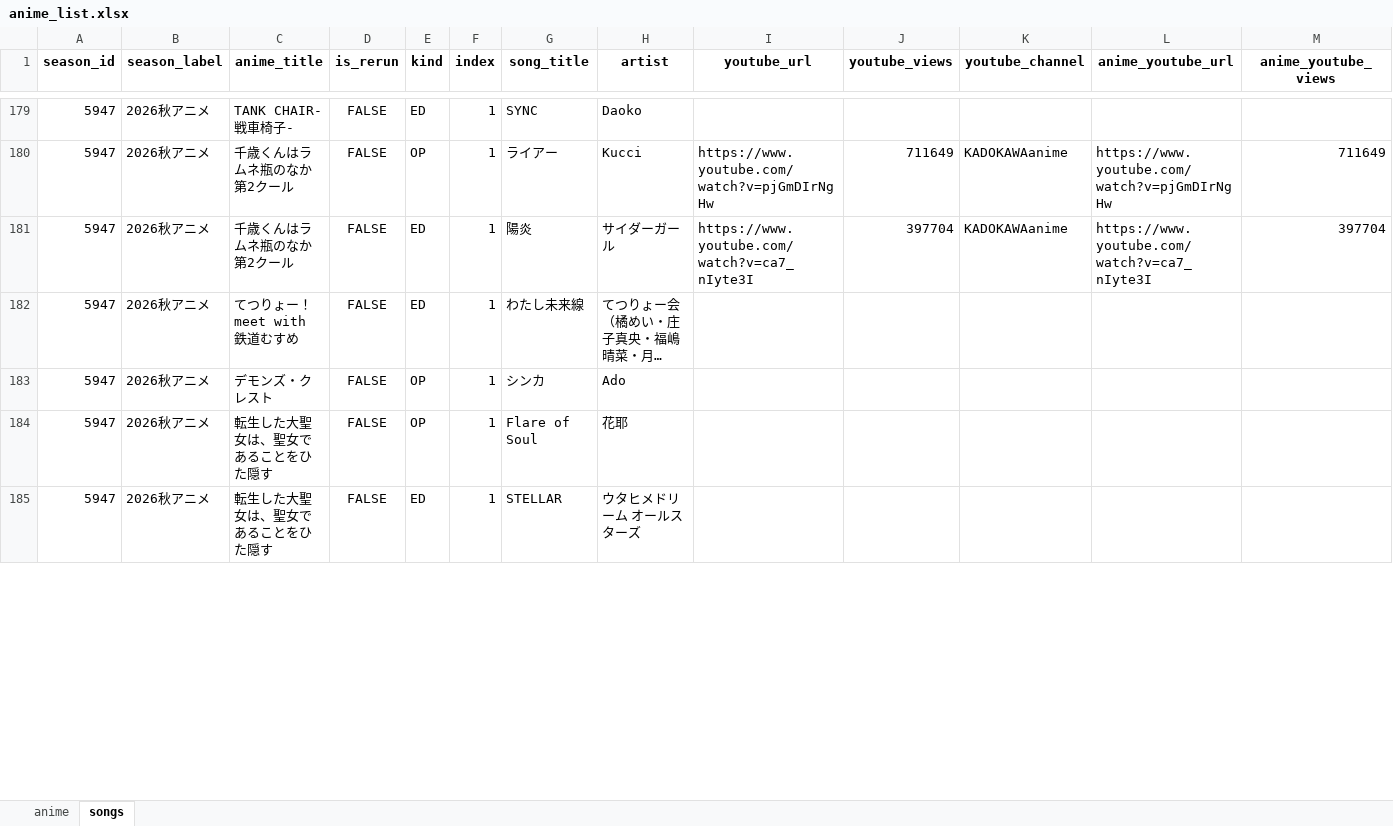
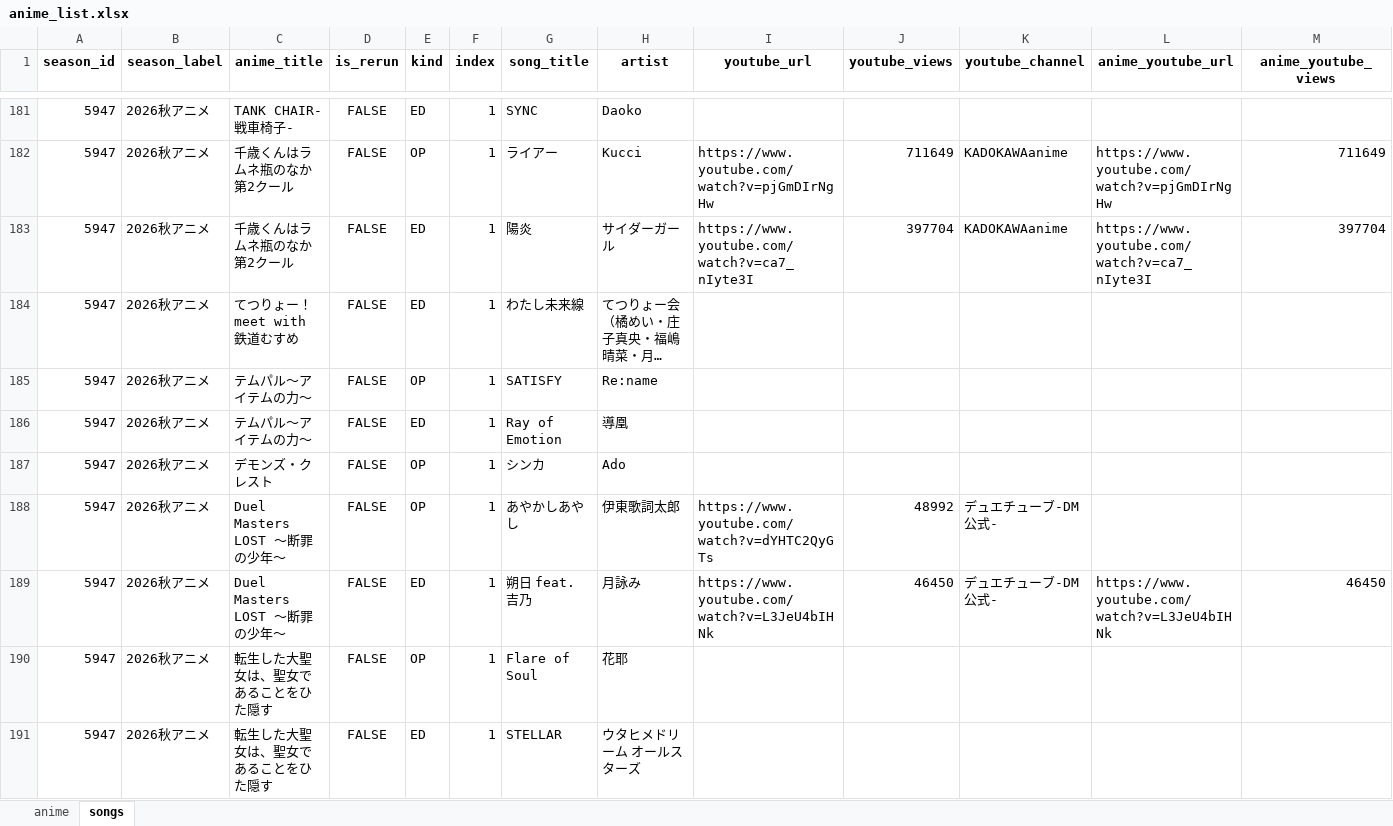
Before and after one commit to Anisong-Ranking/anime-list-updater, an Excel workbook: data/anime_list.xlsx, sheet songs, drawn as a sheet; only a part is shown, gaps mark what is left out; long unchanged cells end in …; values as stored, in another font and other column widths than the file's, no borders; rows hold the shown columns only; the diff covers the shown part only; the diff names each change by its address in the sheet, - before the commit and + after, or states it on an @@ line.

```diff
--- a/data/anime_list.xlsx (sheet songs)
+++ b/data/anime_list.xlsx (sheet songs)
+row 185: 5947 | 2026秋アニメ | テムパル～アイテムの力～ | FALSE | OP | 1 | SATISFY | Re:name
+row 186: 5947 | 2026秋アニメ | テムパル～アイテムの力～ | FALSE | ED | 1 | Ray of Emotion | 導凰
+row 188: 5947 | 2026秋アニメ | Duel Masters LOST ～断罪の少年～ | FALSE | OP | 1 | あやかしあやし | 伊東歌詞太郎 | https://www.youtube.com/watch?v=dYHTC2QyGTs | 48992 | デュエチューブ-DM公式-
+row 189: 5947 | 2026秋アニメ | Duel Masters LOST ～断罪の少年～ | FALSE | ED | 1 | 朔日 feat. 吉乃 | 月詠み | https://www.youtube.com/watch?v=L3JeU4bIHNk | 46450 | デュエチューブ-DM公式- | https://www.youtube.com/watch?v=L3JeU4bIHNk | 46450
```
Also changed, not shown: 4 added rows and 19 edited cells elsewhere in this sheet, sheet anime, 4 other files.
